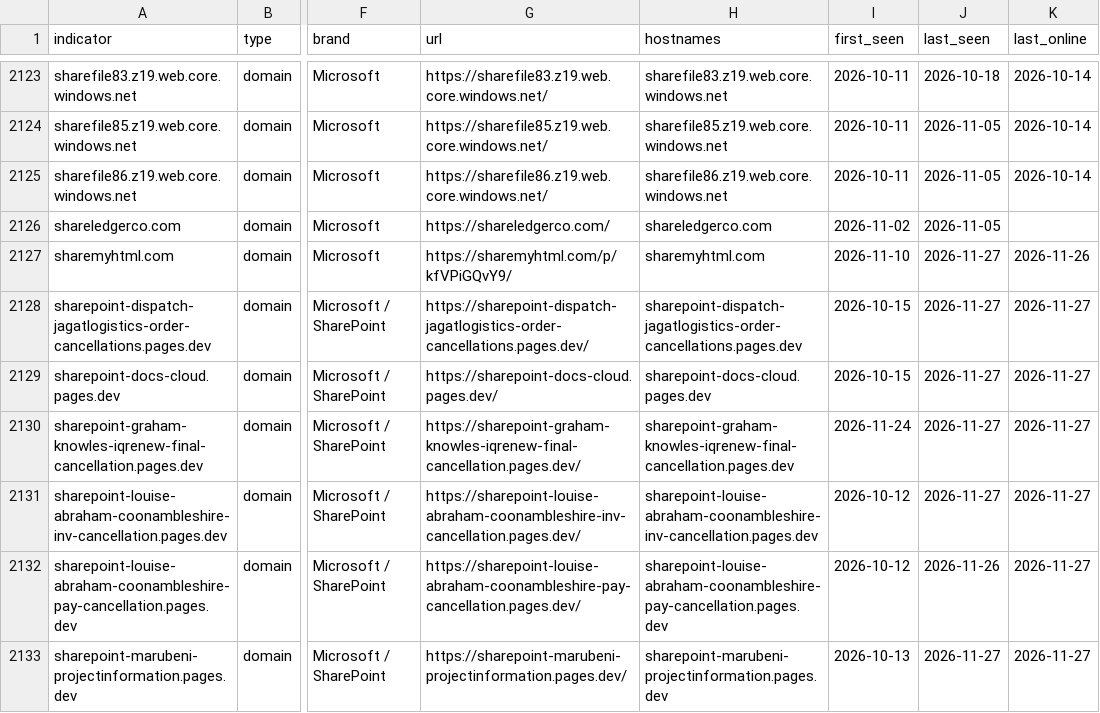
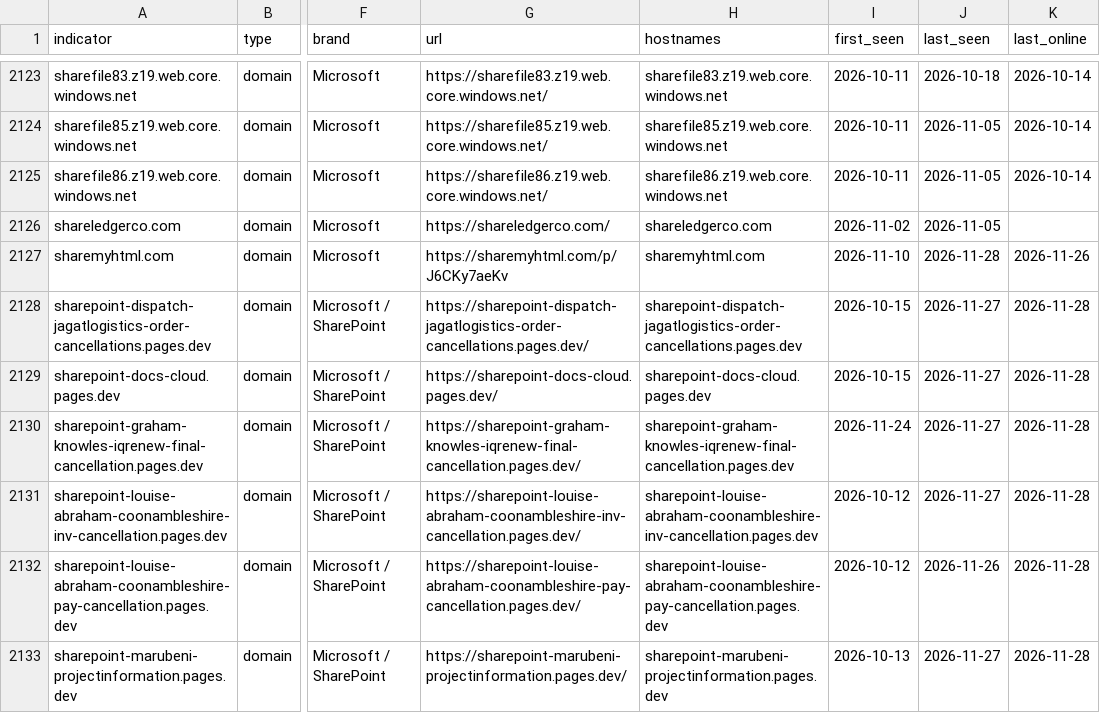
Before and after one commit to newtonpaul-hunting/Phish_Sight_IOCs, a CSV file: credential-phishing/indicators.csv, drawn as a sheet; only a part is shown, gaps mark what is left out; the diff covers the shown part only; the diff names each change by its address in the sheet, - before the commit and + after, or states it on an @@ line.

Commit message:
Update IOCs (12,774 indicators, 302 payloads)

```diff
--- a/credential-phishing/indicators.csv
+++ b/credential-phishing/indicators.csv
-G2127 (url): https://sharemyhtml.com/p/kfVPiGQvY9/
+G2127 (url): https://sharemyhtml.com/p/J6CKy7aeKv
-J2127 (last_seen): 2026-11-27
+J2127 (last_seen): 2026-11-28
-K2128:K2133 (last_online): 2026-11-27
+K2128:K2133 (last_online): 2026-11-28
```
Also changed, not shown: 149 edited cells elsewhere in this file, device-code-phishing/indicators.csv, kit-backends/indicators.csv, 25 other files.
